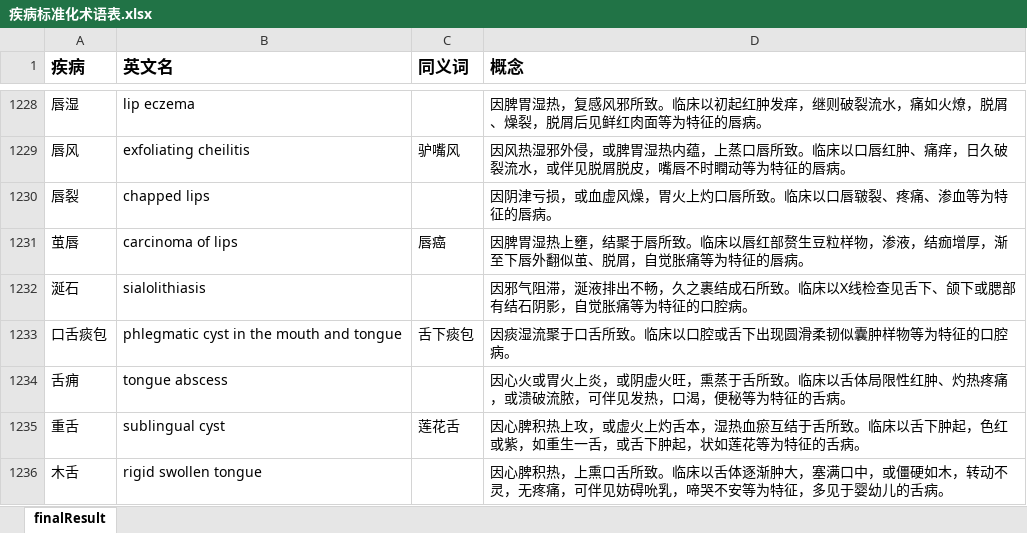
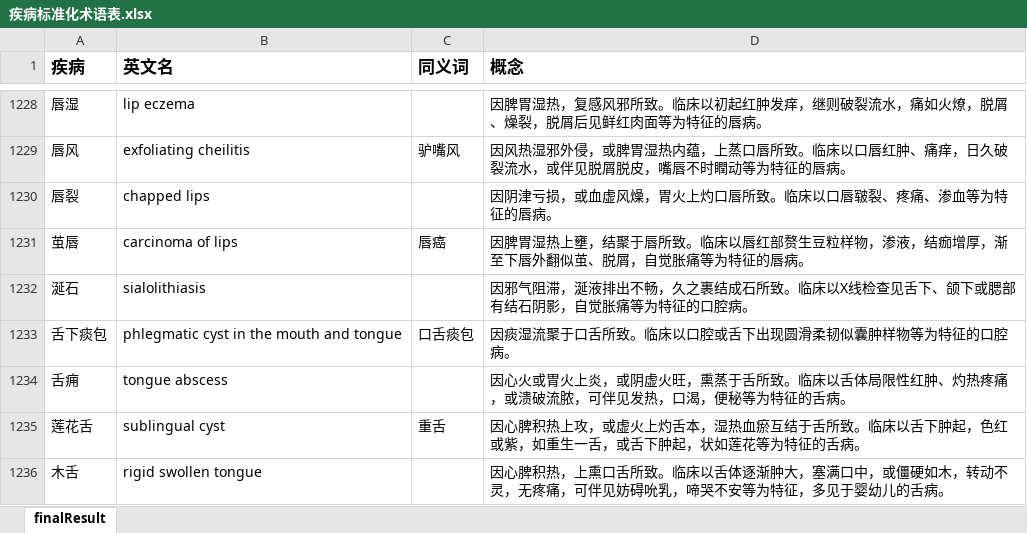
Before and after one commit to kayson666/kkk, an Excel workbook: 标准化/疾病标准化术语表.xlsx, sheet finalResult, drawn as a sheet; only a part is shown, gaps mark what is left out; values as stored, in another font and other column widths than the file's, no borders; the diff covers the shown part only; the diff names each change by its address in the sheet, - before the commit and + after, or states it on an @@ line.

```diff
--- a/标准化/疾病标准化术语表.xlsx (sheet finalResult)
+++ b/标准化/疾病标准化术语表.xlsx (sheet finalResult)
-A1233 (疾病): 口舌痰包
+A1233 (疾病): 舌下痰包
-C1233 (同义词): 舌下痰包
+C1233 (同义词): 口舌痰包
-A1235 (疾病): 重舌
+A1235 (疾病): 莲花舌
-C1235 (同义词): 莲花舌
+C1235 (同义词): 重舌
```
Also changed, not shown: 44 edited cells elsewhere in this sheet, 标准化/results.xlsx, 标准化/方剂标准化术语表.xlsx, 2 other files.
